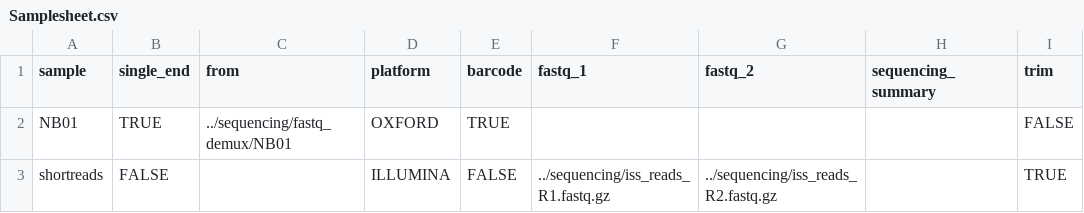
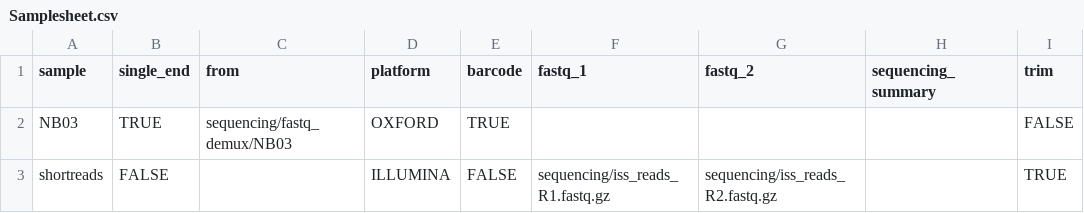
Before and after one commit to jhuapl-bio/datasets, a CSV file: samplesheets/Samplesheet.csv, drawn as a sheet.

Commit message:
adding fastq files adding sampelsheet

```diff
--- a/samplesheets/Samplesheet.csv
+++ b/samplesheets/Samplesheet.csv
@@ -1,3 +1,3 @@
 sample,single_end,from,platform,barcode,fastq_1,fastq_2,sequencing_summary,trim
-NB01,TRUE,../sequencing/fastq_demux/NB01,OXFORD,TRUE,,,,FALSE
-shortreads,FALSE,,ILLUMINA,FALSE,../sequencing/iss_reads_R1.fastq.gz,../sequencing/iss_reads_R2.fastq.gz,,TRUE
+NB03,TRUE,sequencing/fastq_demux/NB03,OXFORD,TRUE,,,,FALSE
+shortreads,FALSE,,ILLUMINA,FALSE,sequencing/iss_reads_R1.fastq.gz,sequencing/iss_reads_R2.fastq.gz,,TRUE
```
Also changed, not shown: 8 other files.
